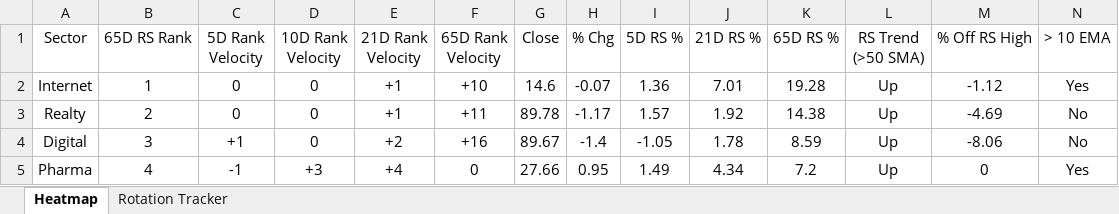
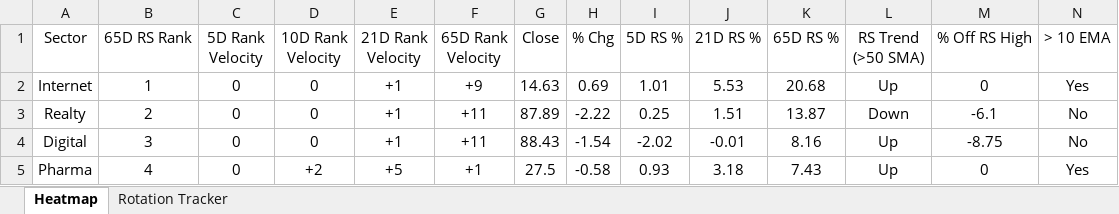
Before and after one commit to chethanshivaraju94-netizen/nse-market-monitor, an Excel workbook: NSE_Sector_Monitor.xlsx, sheet Heatmap, drawn as a sheet; only a part is shown; values as stored, in another font and other column widths than the file's, no borders; conditional formats not drawn; the diff covers the shown part only; the diff names each change by its address in the sheet, - before the commit and + after, or states it on an @@ line.

```diff
--- a/NSE_Sector_Monitor.xlsx (sheet Heatmap)
+++ b/NSE_Sector_Monitor.xlsx (sheet Heatmap)
-F2 (65D Rank Velocity): +10
+F2 (65D Rank Velocity): +9
-G2 (Close): 14.6
+G2 (Close): 14.63
-H2 (% Chg): -0.07
+H2 (% Chg): 0.69
-I2 (5D RS %): 1.36
+I2 (5D RS %): 1.01
-J2 (21D RS %): 7.01
+J2 (21D RS %): 5.53
-K2 (65D RS %): 19.28
+K2 (65D RS %): 20.68
-M2 (% Off RS High): -1.12
+M2 (% Off RS High): 0
-G3 (Close): 89.78
+G3 (Close): 87.89
-H3 (% Chg): -1.17
+H3 (% Chg): -2.22
-I3 (5D RS %): 1.57
+I3 (5D RS %): 0.25
-J3 (21D RS %): 1.92
+J3 (21D RS %): 1.51
-K3 (65D RS %): 14.38
+K3 (65D RS %): 13.87
-L3 (RS Trend (>50 SMA)): Up
+L3 (RS Trend (>50 SMA)): Down
-M3 (% Off RS High): -4.69
+M3 (% Off RS High): -6.1
-C4 (5D Rank Velocity): +1
+C4 (5D Rank Velocity): 0
-E4 (21D Rank Velocity): +2
+E4 (21D Rank Velocity): +1
-F4 (65D Rank Velocity): +16
+F4 (65D Rank Velocity): +11
-G4 (Close): 89.67
+G4 (Close): 88.43
-H4 (% Chg): -1.4
+H4 (% Chg): -1.54
-I4 (5D RS %): -1.05
+I4 (5D RS %): -2.02
-J4 (21D RS %): 1.78
+J4 (21D RS %): -0.01
-K4 (65D RS %): 8.59
+K4 (65D RS %): 8.16
-M4 (% Off RS High): -8.06
+M4 (% Off RS High): -8.75
-C5 (5D Rank Velocity): -1
+C5 (5D Rank Velocity): 0
-D5 (10D Rank Velocity): +3
+D5 (10D Rank Velocity): +2
-E5 (21D Rank Velocity): +4
+E5 (21D Rank Velocity): +5
-F5 (65D Rank Velocity): 0
+F5 (65D Rank Velocity): +1
-G5 (Close): 27.66
+G5 (Close): 27.5
-H5 (% Chg): 0.95
+H5 (% Chg): -0.58
-I5 (5D RS %): 1.49
+I5 (5D RS %): 0.93
-J5 (21D RS %): 4.34
+J5 (21D RS %): 3.18
-K5 (65D RS %): 7.2
+K5 (65D RS %): 7.43
```
Also changed, not shown: 9 added rows, 9 removed rows and 129 edited cells elsewhere in this sheet, sheet Rotation Tracker, NSE_Market_Monitor.xlsx.
